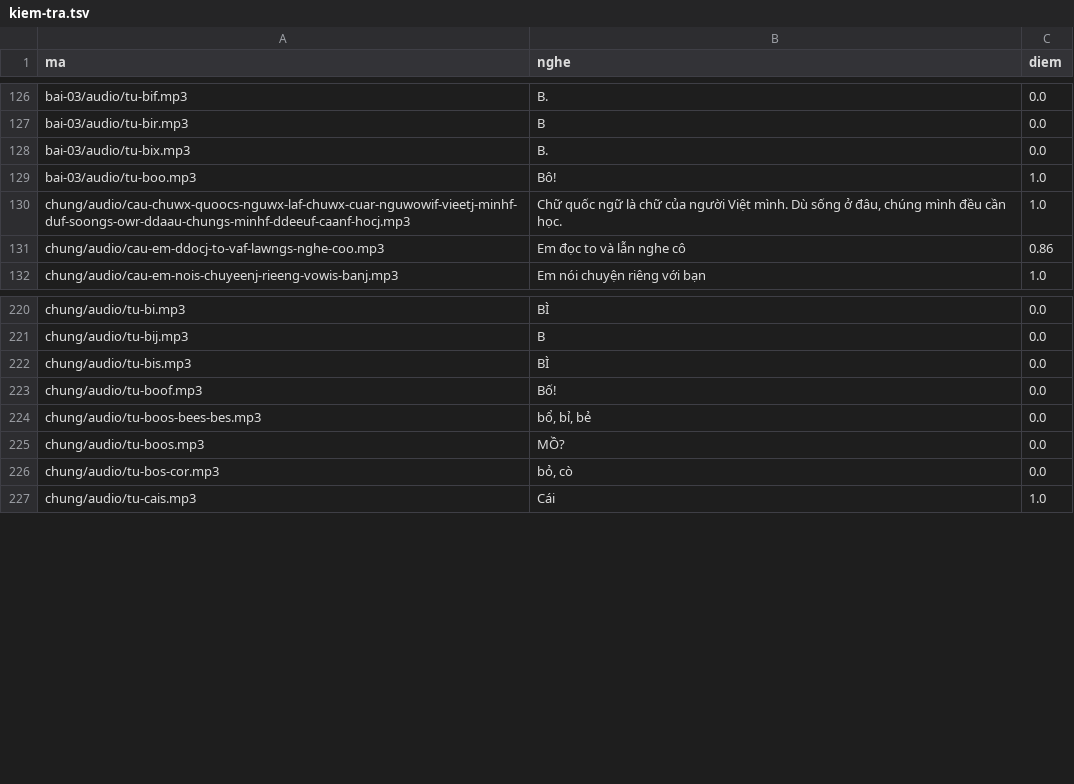
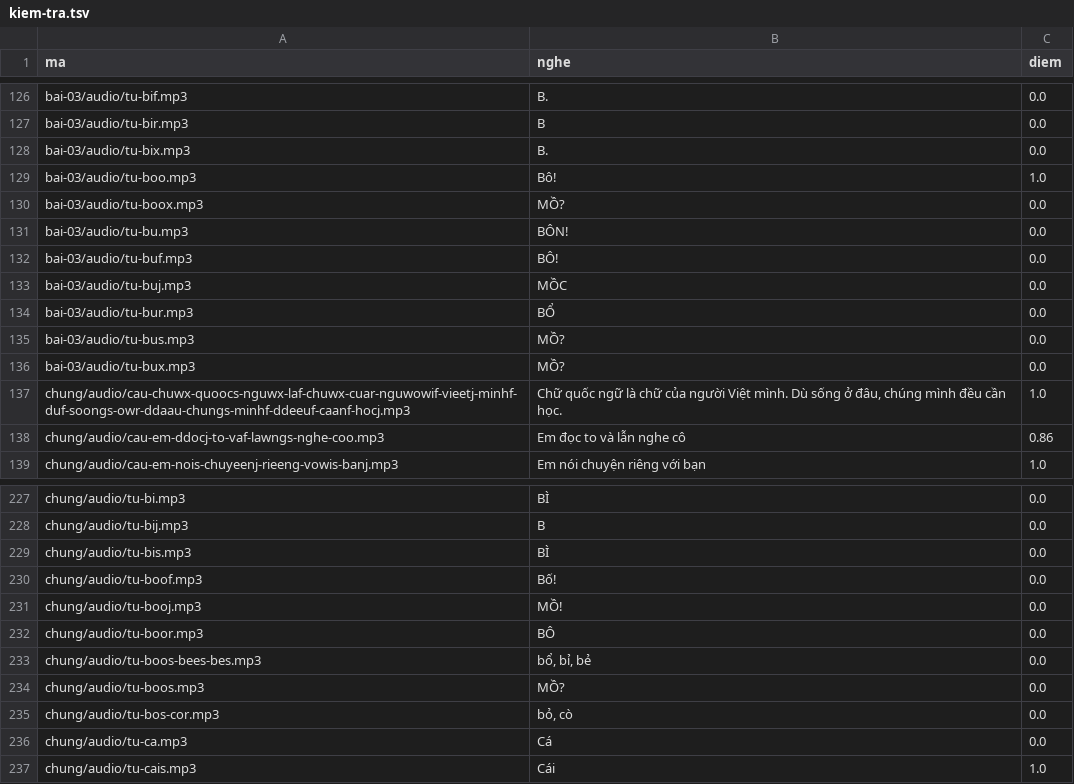
Before and after one commit to CVCEC/truong-tieng-viet, a TSV file: giong-ai/kiem-tra.tsv, drawn as a sheet; only a part is shown, gaps mark what is left out.

```diff
--- a/giong-ai/kiem-tra.tsv
+++ b/giong-ai/kiem-tra.tsv
@@ -129,2 +129,9 @@ bai-03/audio/tu-bix.mp3	B.	0.0
 bai-03/audio/tu-boo.mp3	Bô!	1.0
+bai-03/audio/tu-boox.mp3	MỒ?	0.0
+bai-03/audio/tu-bu.mp3	BÔN!	0.0
+bai-03/audio/tu-buf.mp3	BÔ!	0.0
+bai-03/audio/tu-buj.mp3	MỒC	0.0
+bai-03/audio/tu-bur.mp3	BỔ	0.0
+bai-03/audio/tu-bus.mp3	MỒ?	0.0
+bai-03/audio/tu-bux.mp3	MỒ?	0.0
 chung/audio/cau-chuwx-quoocs-nguwx-laf-chuwx-cuar-nguwowif-vieetj-minhf-duf-soongs-owr-ddaau-chungs-minhf-ddeeuf-caanf-hocj.mp3	Chữ quốc ngữ là chữ của người Việt mình. Dù sống ở đâu, chúng mình đều cần học.	1.0
@@ -223,2 +230,4 @@ chung/audio/tu-bis.mp3	BÌ	0.0
 chung/audio/tu-boof.mp3	Bố!	0.0
+chung/audio/tu-booj.mp3	MỒ!	0.0
+chung/audio/tu-boor.mp3	BÔ	0.0
 chung/audio/tu-boos-bees-bes.mp3	bổ, bỉ, bẻ	0.0
@@ -226,2 +235,3 @@ chung/audio/tu-boos.mp3	MỒ?	0.0
 chung/audio/tu-bos-cor.mp3	bỏ, cò	0.0
+chung/audio/tu-ca.mp3	Cá	0.0
 chung/audio/tu-cais.mp3	Cái	1.0
```
Also changed, not shown: giong-ai/loi.tsv, 12 other files.
